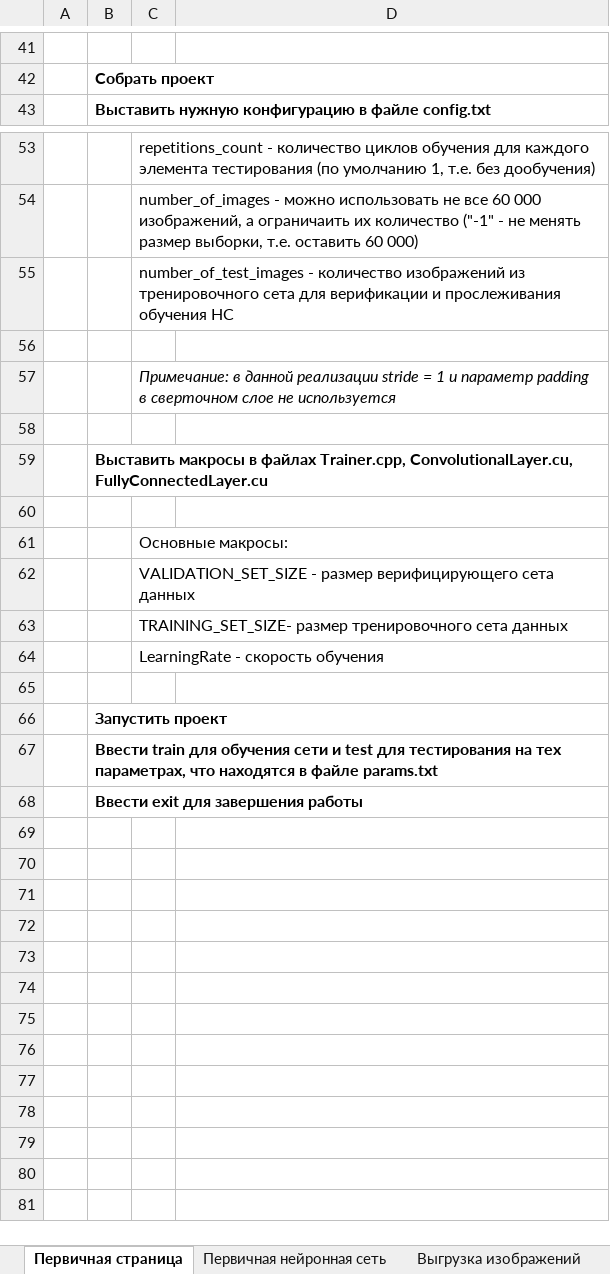
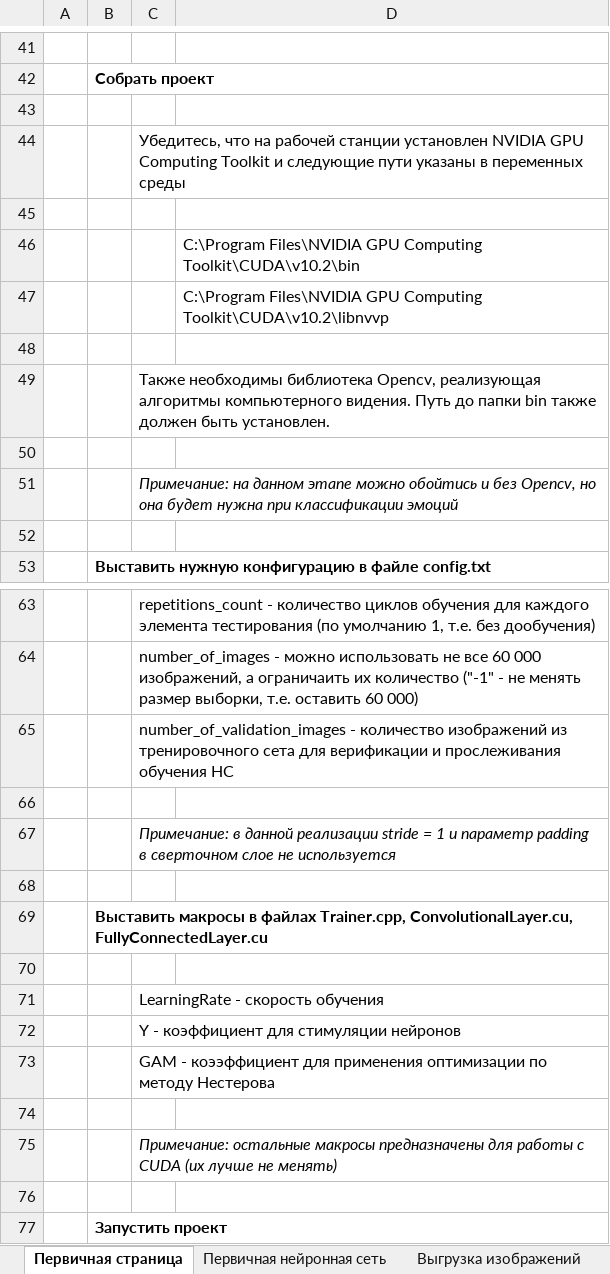
Before and after one commit to Shushlayka2/EmotionsRecognitionSystem, an Excel workbook: Documentation.xlsx, sheet Первичная страница, drawn as a sheet; only a part is shown, gaps mark what is left out; the shorter side is filled out with more unchanged rows; values as stored, in another font and other column widths than the file's, no borders; charts and pictures not drawn; removed rows and columns are numbered as before the commit, all else as after; the diff names each change by its address in the sheet, - before the commit and + after, or states it on an @@ line.

Commit message:
Documentation extended

```diff
--- a/Documentation.xlsx (sheet Первичная страница)
+++ b/Documentation.xlsx (sheet Первичная страница)
+row 43: (empty)
+row 44:  |  | Убедитесь, что на рабочей станции установлен NVIDIA GPU Computing Toolkit и следующие пути указаны в переменных среды
+row 45: (empty)
+row 46:  |  |  | C:\Program Files\NVIDIA GPU Computing Toolkit\CUDA\v10.2\bin
+row 47:  |  |  | C:\Program Files\NVIDIA GPU Computing Toolkit\CUDA\v10.2\libnvvp
+row 48: (empty)
+row 49:  |  | Также необходимы библиотека Opencv, реализующая алгоритмы компьютерного видения. Путь до папки bin также должен быть установлен.
+row 50: (empty)
+row 51:  |  | Примечание: на данном этапе можно обойтись и без Opencv, но она будет нужна при классификации эмоций
+row 52: (empty)
-C65: number_of_test_images - количество…
+C65: number_of_validation_images - количество…
-row 61:  |  | Основные макросы:
-row 62:  |  | VALIDATION_SET_SIZE - размер верифицирующего сета данных
-row 63:  |  | TRAINING_SET_SIZE- размер тренировочного сета данных
+row 72:  |  | Y - коэффициент для стимуляции нейронов
+row 73:  |  | GAM - коээффициент для применения оптимизации по методу Нестерова
+row 74: (empty)
+row 75:  |  | Примечание: остальные макросы предназначены для работы с CUDA (их лучше не менять)
```
Also changed, not shown: 1 other file.
